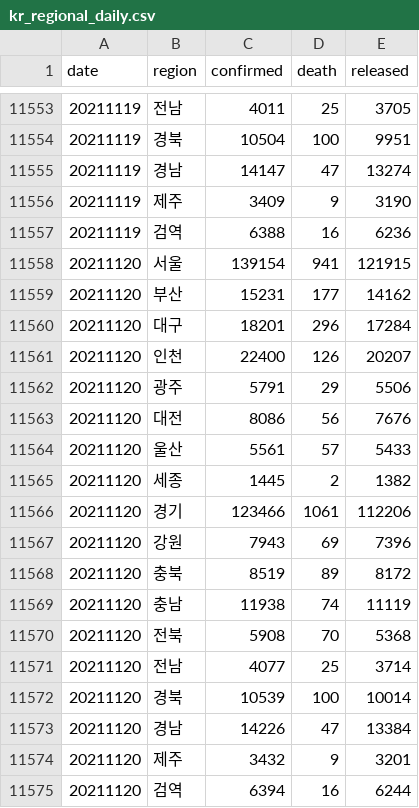
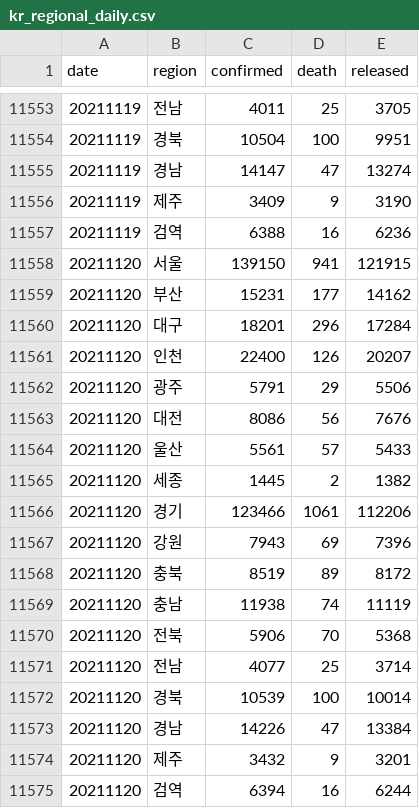
Before and after one commit to jooeungen/coronaboard_kr, a CSV file: kr_regional_daily.csv, drawn as a sheet; only a part is shown, gaps mark what is left out; the diff covers the shown part only.

```diff
--- a/kr_regional_daily.csv
+++ b/kr_regional_daily.csv
@@ -11557,3 +11557,3 @@ date,region,confirmed,death,released
 20211119,검역,6388,16,6236
-20211120,서울,139154,941,121915
+20211120,서울,139150,941,121915
 20211120,부산,15231,177,14162
@@ -11569,3 +11569,3 @@ date,region,confirmed,death,released
 20211120,충남,11938,74,11119
-20211120,전북,5908,70,5368
+20211120,전북,5906,70,5368
 20211120,전남,4077,25,3714
```
Also changed, not shown: 36 added rows elsewhere in this file, kr_daily.csv.
